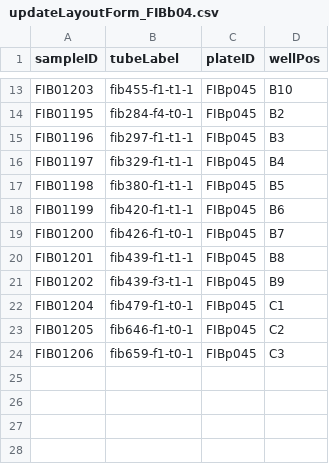
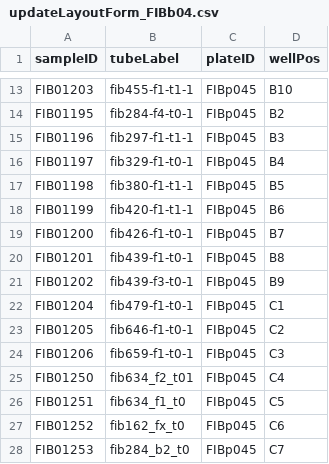
Before and after one commit to phenocare/fibers, a CSV file: C1/updateLayoutForm_FIBb04.csv, drawn as a sheet; only a part is shown, gaps mark what is left out.

```diff
--- a/C1/updateLayoutForm_FIBb04.csv
+++ b/C1/updateLayoutForm_FIBb04.csv
@@ -15,3 +15,3 @@
 "FIB01196","fib297-f1-t1-1","FIBp045","B3"
-"FIB01197","fib329-f1-t1-1","FIBp045","B4"
+"FIB01197","fib329-f1-t0-1","FIBp045","B4"
 "FIB01198","fib380-f1-t1-1","FIBp045","B5"
@@ -19,4 +19,4 @@
 "FIB01200","fib426-f1-t0-1","FIBp045","B7"
-"FIB01201","fib439-f1-t1-1","FIBp045","B8"
-"FIB01202","fib439-f3-t1-1","FIBp045","B9"
+"FIB01201","fib439-f1-t0-1","FIBp045","B8"
+"FIB01202","fib439-f3-t0-1","FIBp045","B9"
 "FIB01204","fib479-f1-t0-1","FIBp045","C1"
@@ -24 +24,5 @@
 "FIB01206","fib659-f1-t0-1","FIBp045","C3"
+"FIB01250","fib634_f2_t01","FIBp045","C4"
+"FIB01251","fib634_f1_t0","FIBp045","C5"
+"FIB01252","fib162_fx_t0","FIBp045","C6"
+"FIB01253","fib284_b2_t0","FIBp045","C7"
```
Also changed, not shown: C1/configurationFiles/fibers_C1_FAE_NMR-URINE@fEPP_FIBr05_FIBp045.csv, 4 other files.
